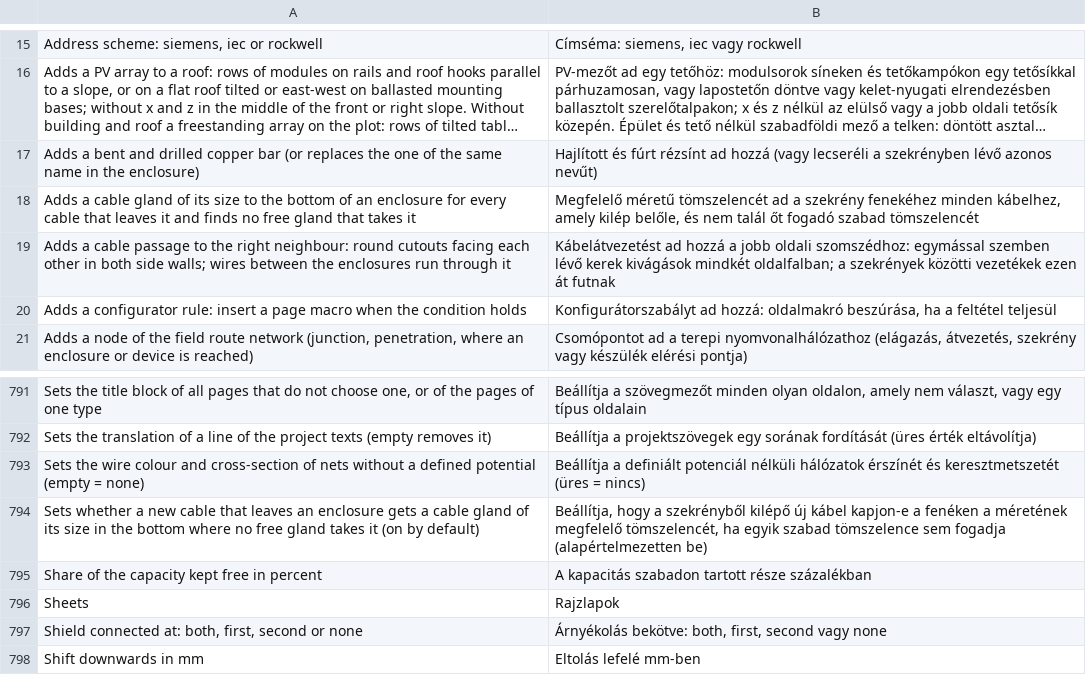
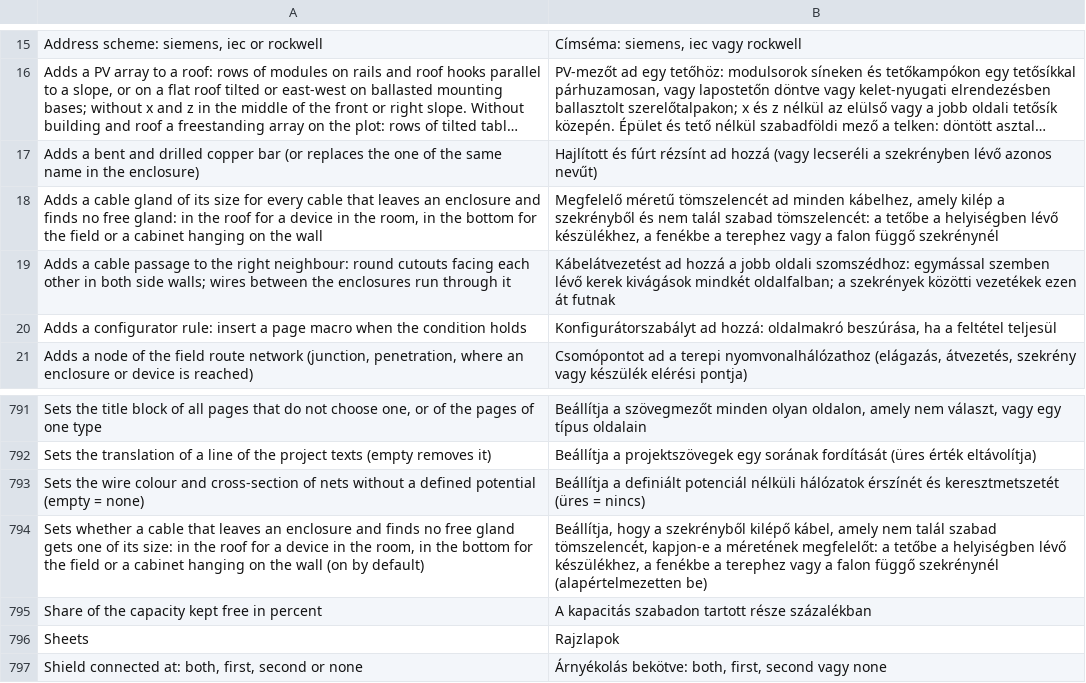
Before and after one commit to nilres/OpenECraft, a TSV file: crates/openecraft-i18n/src/catalog/plugins/hu.tsv, drawn as a sheet; only a part is shown, gaps mark what is left out; the shorter side is filled out with more unchanged rows; long unchanged cells end in …; removed rows and columns are numbered as before the commit, all else as after; the diff names each change by its address in the sheet, - before the commit and + after, or states it on an @@ line.

```diff
--- a/crates/openecraft-i18n/src/catalog/plugins/hu.tsv
+++ b/crates/openecraft-i18n/src/catalog/plugins/hu.tsv
-A18: …its size to the bottom of an enclosure for every cable that leaves it and finds no free gland that takes it
+A18: …its size for every cable that leaves an enclosure and finds no free gland: in the roof for a device in the room, in the bottom for the field or a cabinet hanging on the wall
-B18: …tömszelencét ad a szekrény fenekéhez minden kábelhez, amely kilép belőle, és nem talál őt fogadó szabad tömszelencét
+B18: …tömszelencét ad minden kábelhez, amely kilép a szekrényből és nem talál szabad tömszelencét: a tetőbe a helyiségben lévő készülékhez, a fenékbe a terephez vagy a falon függő szekrénynél
-row 794: Sets whether a new cable that leaves an enclosure gets a cable gland of its size in the bottom where no free gland takes it (on by default) | Beállítja, hogy a szekrényből kilépő új kábel kapjon-e a fenéken a méretének megfelelő tömszelencét, ha egyik szabad tömszelence sem fogadja (alapértelmezetten be)
+row 794: Sets whether a cable that leaves an enclosure and finds no free gland gets one of its size: in the roof for a device in the room, in the bottom for the field or a cabinet hanging on the wall (on by default) | Beállítja, hogy a szekrényből kilépő kábel, amely nem talál szabad tömszelencét, kapjon-e a méretének megfelelőt: a tetőbe a helyiségben lévő készülékhez, a fenékbe a terephez vagy a falon függő szekrénynél (alapértelmezetten be)
```
Also changed, not shown: crates/openecraft-i18n/src/catalog/plugins/fi.tsv, crates/openecraft-i18n/src/catalog/plugins/required.tsv, 33 other files.
